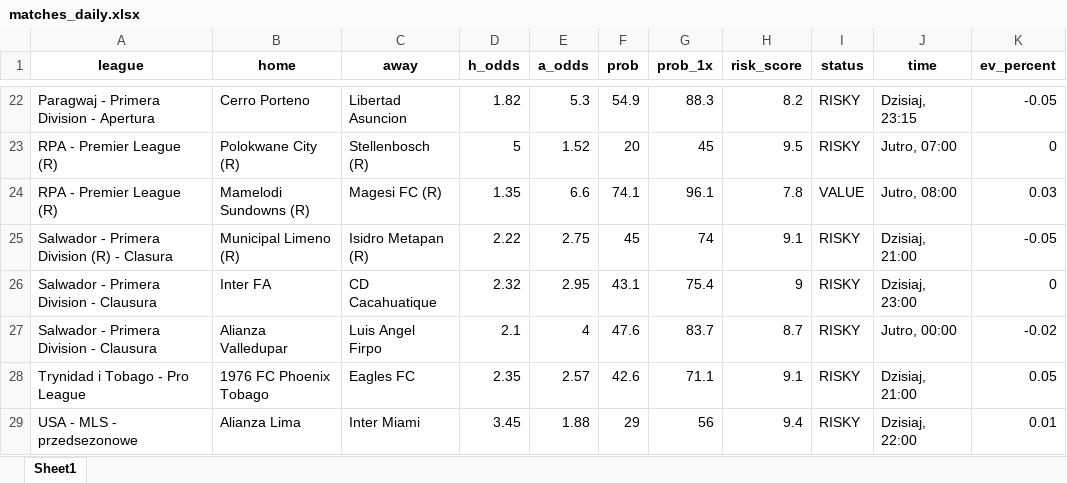
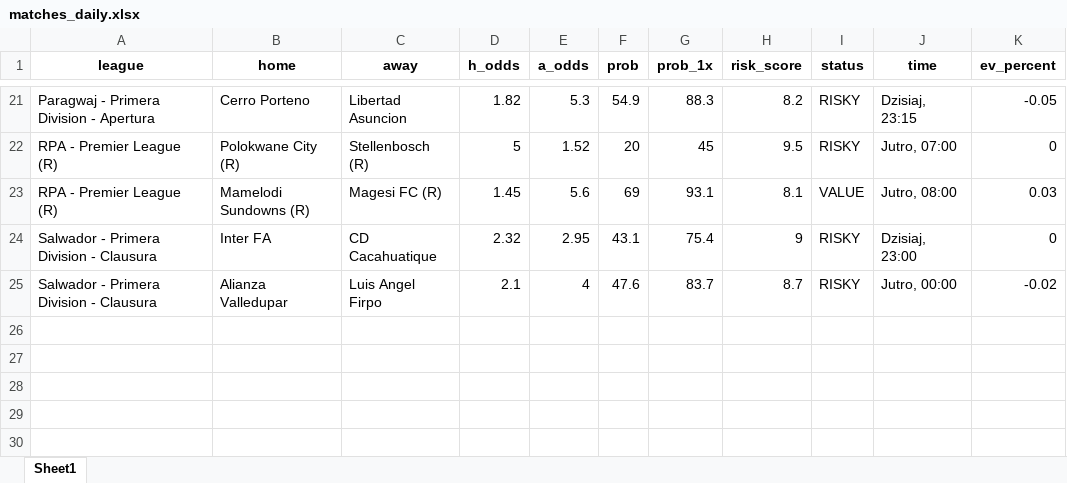
Before and after one commit to Byadiso/webscraper_advanced, an Excel workbook: matches_daily.xlsx, sheet Sheet1, drawn as a sheet; only a part is shown, gaps mark what is left out; values as stored, in another font and other column widths than the file's, no borders; removed rows and columns are numbered as before the commit, all else as after; the diff covers the shown part only; the diff names each change by its address in the sheet, - before the commit and + after, or states it on an @@ line.

```diff
--- a/matches_daily.xlsx (sheet Sheet1)
+++ b/matches_daily.xlsx (sheet Sheet1)
-D23 (h_odds): 1.35
+D23 (h_odds): 1.45
-E23 (a_odds): 6.6
+E23 (a_odds): 5.6
-F23 (prob): 74.1
+F23 (prob): 69
-G23 (prob_1x): 96.1
+G23 (prob_1x): 93.1
-H23 (risk_score): 7.8
+H23 (risk_score): 8.1
-row 25: Salwador - Primera Division (R) - Clasura | Municipal Limeno (R) | Isidro Metapan (R) | 2.22 | 2.75 | 45 | 74 | 9.1 | RISKY | Dzisiaj, 21:00 | -0.05
-row 28: Trynidad i Tobago - Pro League | 1976 FC Phoenix Tobago | Eagles FC | 2.35 | 2.57 | 42.6 | 71.1 | 9.1 | RISKY | Dzisiaj, 21:00 | 0.05
-row 29: USA - MLS - przedsezonowe | Alianza Lima | Inter Miami | 3.45 | 1.88 | 29 | 56 | 9.4 | RISKY | Dzisiaj, 22:00 | 0.01
```
Also changed, not shown: 6 added rows, 7 removed rows and 17 edited cells elsewhere in this sheet, 1 other file.
